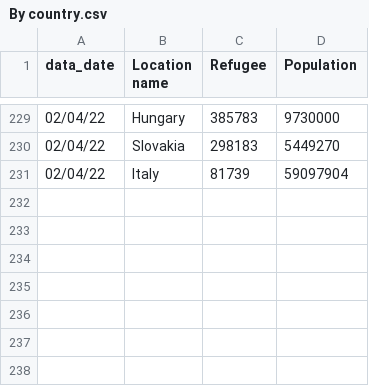
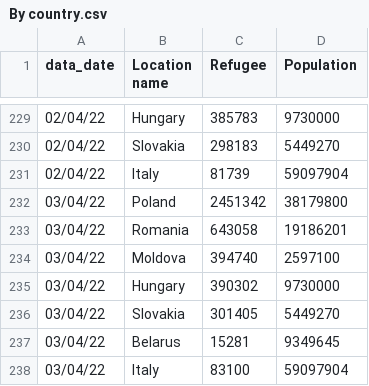
Before and after one commit to fbranda/Ukraine-and-Russia-Conflict, a CSV file: Refugees fleeing Ukraine/By country.csv, drawn as a sheet; only a part is shown, gaps mark what is left out; the diff names each change by its address in the sheet, - before the commit and + after, or states it on an @@ line.

```diff
--- a/Refugees fleeing Ukraine/By country.csv
+++ b/Refugees fleeing Ukraine/By country.csv
+row 232: 03/04/22 | Poland | 2451342 | 38179800
+row 233: 03/04/22 | Romania | 643058 | 19186201
+row 234: 03/04/22 | Moldova | 394740 | 2597100
+row 235: 03/04/22 | Hungary | 390302 | 9730000
+row 236: 03/04/22 | Slovakia | 301405 | 5449270
+row 237: 03/04/22 | Belarus | 15281 | 9349645
+row 238: 03/04/22 | Italy | 83100 | 59097904
```
Also changed, not shown: Refugees fleeing Ukraine/By date (Cumulative).csv, 1 other file.
